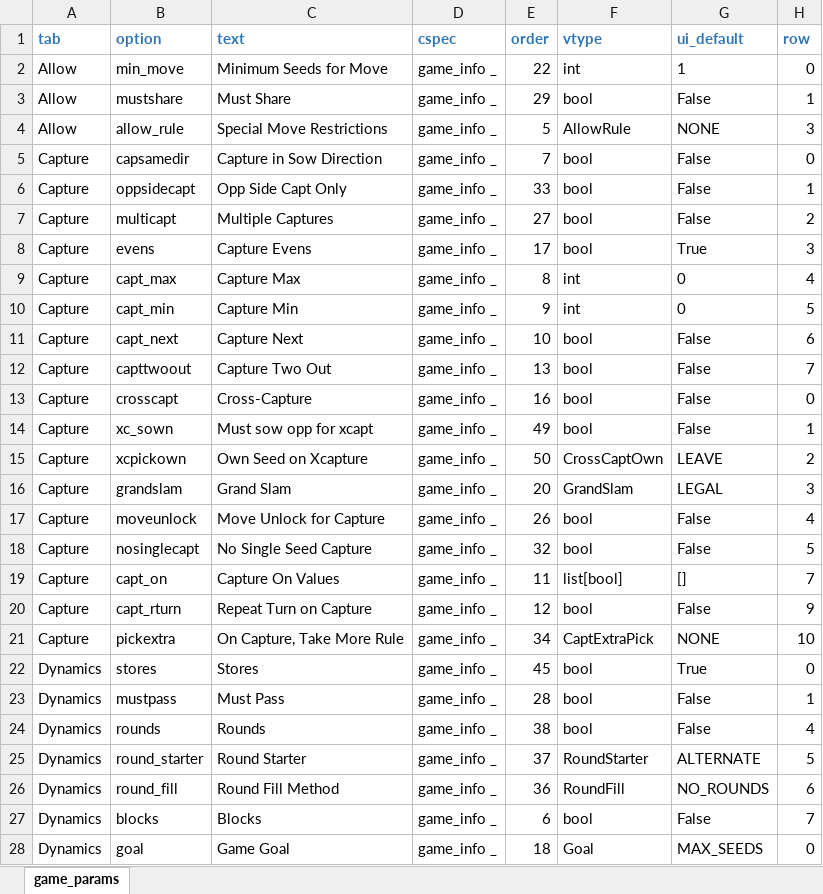
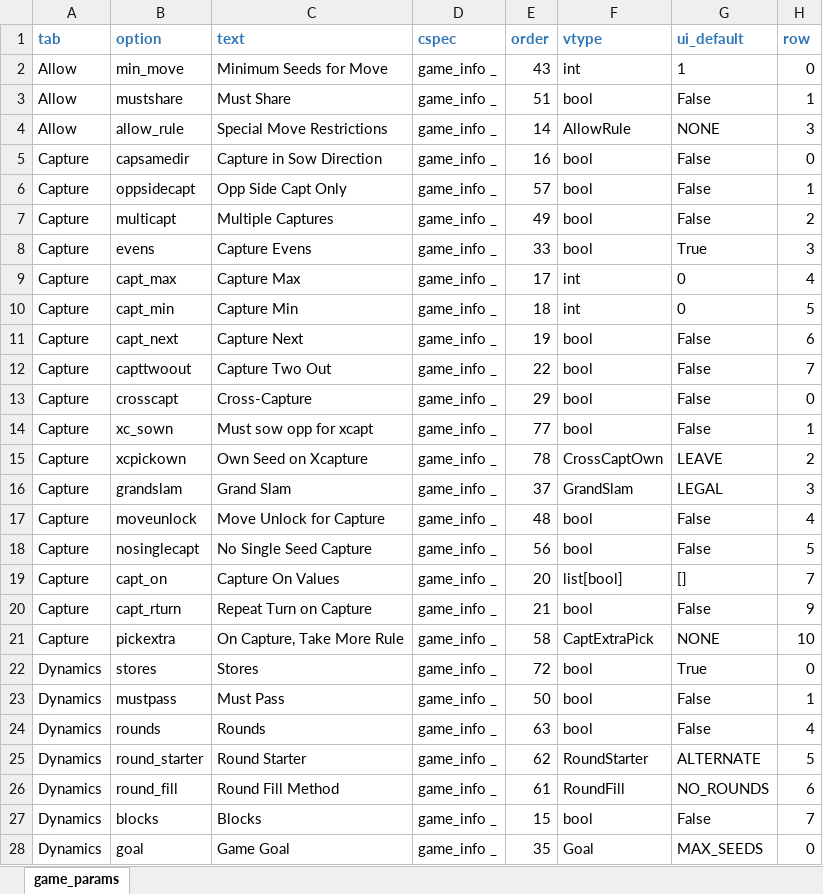
Before and after one commit to StoneShark/MancalaGames, an Excel workbook: src/game_params.xlsm, sheet game_params, drawn as a sheet; only a part is shown; values as stored, in another font and other column widths than the file's, no borders; the diff covers the shown part only; the diff names each change by its address in the sheet, - before the commit and + after, or states it on an @@ line.

Commit message:
Moved common code out of  lappers into wrappers (LapContinuerIf is now a deco chain). Added parameters to better control when lapping stops to create children. oppsidecapt is no longer used for controlling children. Making child with single seed from rightmost hole (CCW) is now independently controllable.

```diff
--- a/src/game_params.xlsm (sheet game_params)
+++ b/src/game_params.xlsm (sheet game_params)
-E2 (order): 22
+E2 (order): 43
-E3 (order): 29
+E3 (order): 51
-E4 (order): 5
+E4 (order): 14
-E5 (order): 7
+E5 (order): 16
-E6 (order): 33
+E6 (order): 57
-E7 (order): 27
+E7 (order): 49
-E8 (order): 17
+E8 (order): 33
-E9 (order): 8
+E9 (order): 17
-E10 (order): 9
+E10 (order): 18
-E11 (order): 10
+E11 (order): 19
-E12 (order): 13
+E12 (order): 22
-E13 (order): 16
+E13 (order): 29
-E14 (order): 49
+E14 (order): 77
-E15 (order): 50
+E15 (order): 78
-E16 (order): 20
+E16 (order): 37
-E17 (order): 26
+E17 (order): 48
-E18 (order): 32
+E18 (order): 56
-E19 (order): 11
+E19 (order): 20
-E20 (order): 12
+E20 (order): 21
-E21 (order): 34
+E21 (order): 58
-E22 (order): 45
+E22 (order): 72
-E23 (order): 28
+E23 (order): 50
-E24 (order): 38
+E24 (order): 63
-E25 (order): 37
+E25 (order): 62
-E26 (order): 36
+E26 (order): 61
-E27 (order): 6
+E27 (order): 15
-E28 (order): 18
+E28 (order): 35
```
Also changed, not shown: 3 added rows, 1 removed row and 39 edited cells elsewhere in this sheet, 8 other files.
